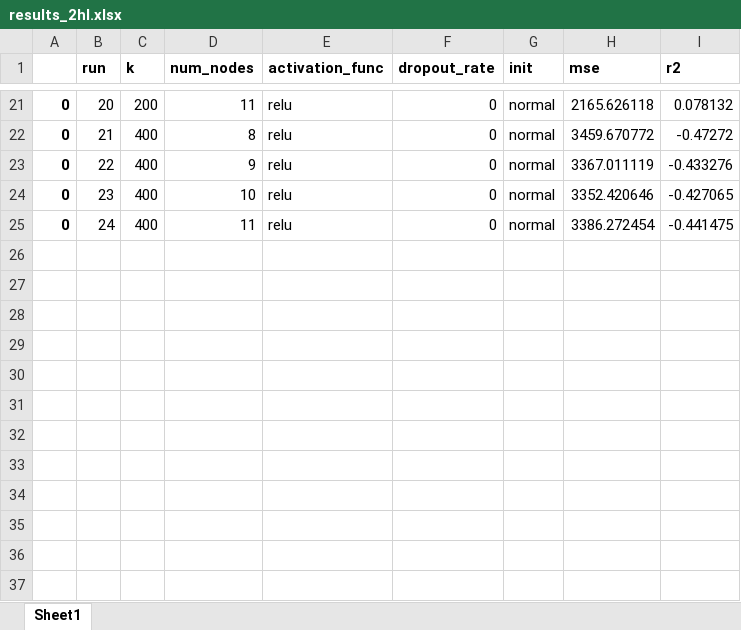
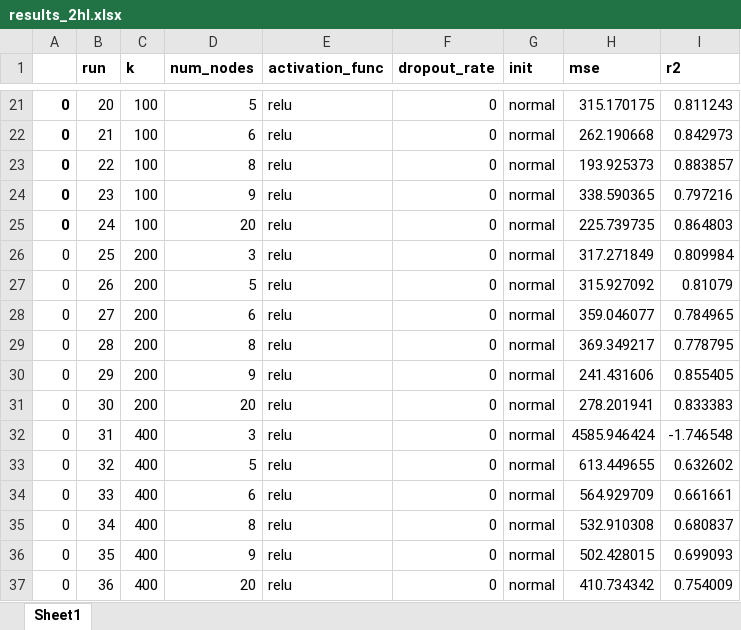
Before and after one commit to edevrim/DL_Assignment_2, an Excel workbook: results_2hl.xlsx, sheet Sheet1, drawn as a sheet; only a part is shown, gaps mark what is left out; values as stored, in another font and other column widths than the file's, no borders; the diff covers the shown part only; the diff names each change by its address in the sheet, - before the commit and + after, or states it on an @@ line.

```diff
--- a/results_2hl.xlsx (sheet Sheet1)
+++ b/results_2hl.xlsx (sheet Sheet1)
-C21 (k): 200
+C21 (k): 100
-D21 (num_nodes): 11
+D21 (num_nodes): 5
-H21 (mse): 2165.626118
+H21 (mse): 315.170175
-I21 (r2): 0.078132
+I21 (r2): 0.811243
-C22:C25 (k): 400
+C22:C25 (k): 100
-D22 (num_nodes): 8
+D22 (num_nodes): 6
-H22 (mse): 3459.670772
+H22 (mse): 262.190668
-I22 (r2): -0.47272
+I22 (r2): 0.842973
-D23 (num_nodes): 9
+D23 (num_nodes): 8
-H23 (mse): 3367.011119
+H23 (mse): 193.925373
-I23 (r2): -0.433276
+I23 (r2): 0.883857
-D24 (num_nodes): 10
+D24 (num_nodes): 9
-H24 (mse): 3352.420646
+H24 (mse): 338.590365
-I24 (r2): -0.427065
+I24 (r2): 0.797216
-D25 (num_nodes): 11
+D25 (num_nodes): 20
-H25 (mse): 3386.272454
+H25 (mse): 225.739735
-I25 (r2): -0.441475
+I25 (r2): 0.864803
+row 26: 0 | 25 | 200 | 3 | relu | 0 | normal | 317.271849 | 0.809984
+row 27: 0 | 26 | 200 | 5 | relu | 0 | normal | 315.927092 | 0.81079
+row 28: 0 | 27 | 200 | 6 | relu | 0 | normal | 359.046077 | 0.784965
+row 29: 0 | 28 | 200 | 8 | relu | 0 | normal | 369.349217 | 0.778795
+row 30: 0 | 29 | 200 | 9 | relu | 0 | normal | 241.431606 | 0.855405
+row 31: 0 | 30 | 200 | 20 | relu | 0 | normal | 278.201941 | 0.833383
+row 32: 0 | 31 | 400 | 3 | relu | 0 | normal | 4585.946424 | -1.746548
+row 33: 0 | 32 | 400 | 5 | relu | 0 | normal | 613.449655 | 0.632602
+row 34: 0 | 33 | 400 | 6 | relu | 0 | normal | 564.929709 | 0.661661
+row 35: 0 | 34 | 400 | 8 | relu | 0 | normal | 532.910308 | 0.680837
+row 36: 0 | 35 | 400 | 9 | relu | 0 | normal | 502.428015 | 0.699093
+row 37: 0 | 36 | 400 | 20 | relu | 0 | normal | 410.734342 | 0.754009
```
Also changed, not shown: 70 edited cells elsewhere in this sheet, last_predictions_2hlayer.xlsx, last_predictions_3hlayer.xlsx, 1 other file.
